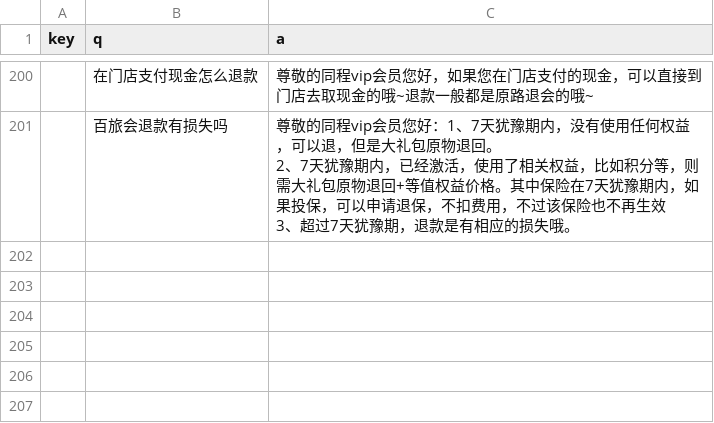
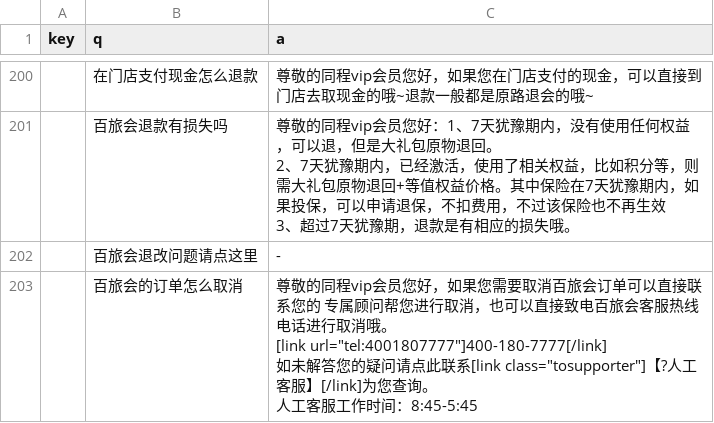
Before and after one commit to stevenyesz/wxbot, a CSV file: qa.csv, drawn as a sheet; only a part is shown, gaps mark what is left out.

Commit message:
Update qa.csv

```diff
--- a/qa.csv
+++ b/qa.csv
@@ -337 +337,8 @@ key,q,a
 3、超过7天犹豫期，退款是有相应的损失哦。"
+,百旅会退改问题请点这里,-
+,百旅会的订单怎么取消,"尊敬的同程vip会员您好，如果您需要取消百旅会订单可以直接联系您的 专属顾问帮您进行取消，也可以直接致电百旅会客服热线电话进行取消哦。
+
+[link url=""tel:4001807777""]400-180-7777[/link]
+
+如未解答您的疑问请点此联系[link class=""tosupporter""]【?人工客服】[/link]为您查询。
+人工客服工作时间：8:45-5:45"
```
